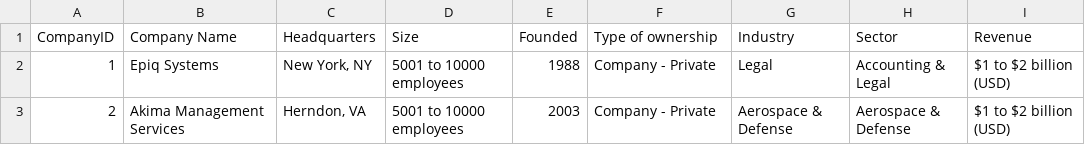
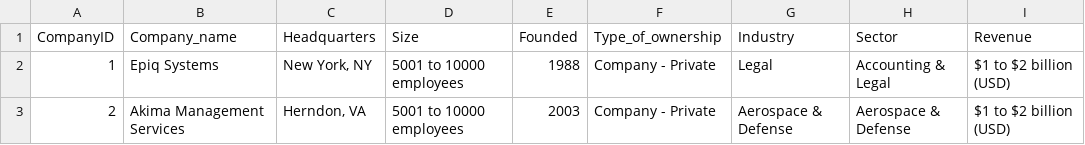
Before and after one commit to carsonnj/Project-3---Data-Analyst-Jobs, a CSV file: Resources/Company_Data_Cleaned.csv, drawn as a sheet; only a part is shown.

Commit message:
Update Company_Data_Cleaned.csv

```diff
--- a/Resources/Company_Data_Cleaned.csv
+++ b/Resources/Company_Data_Cleaned.csv
@@ -1,2 +1,2 @@
-CompanyID,Company Name,Headquarters,Size,Founded,Type of ownership,Industry,Sector,Revenue
+CompanyID,Company_name,Headquarters,Size,Founded,Type_of_ownership,Industry,Sector,Revenue
 1,Epiq Systems,"New York, NY",5001 to 10000 employees,1988,Company - Private,Legal,Accounting & Legal,$1 to $2 billion (USD)
```
